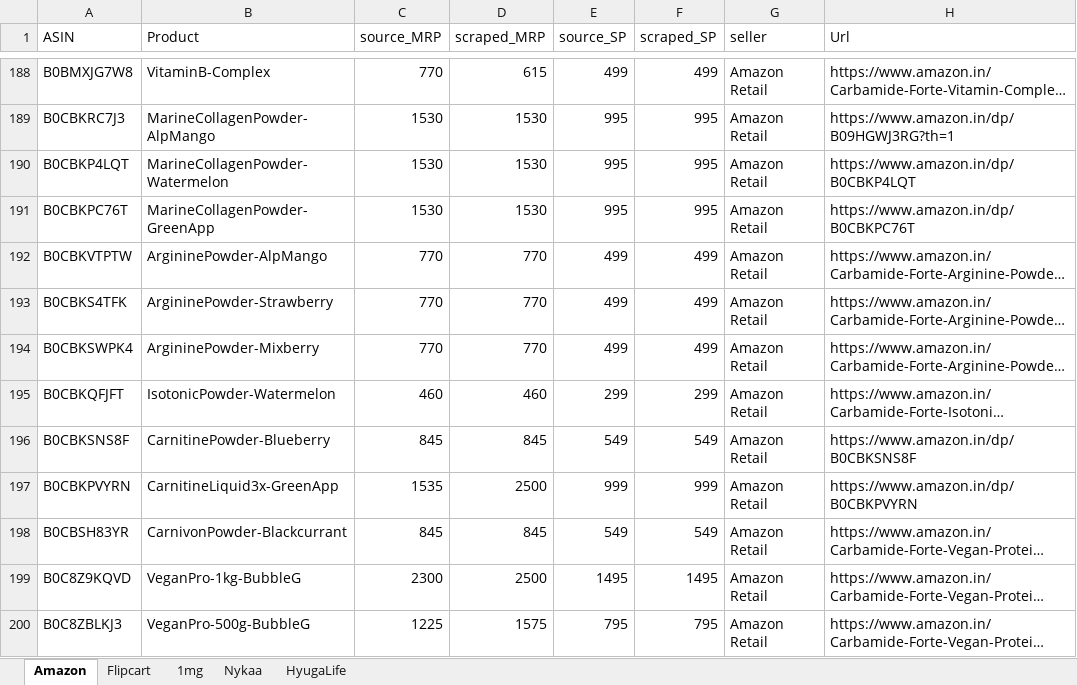
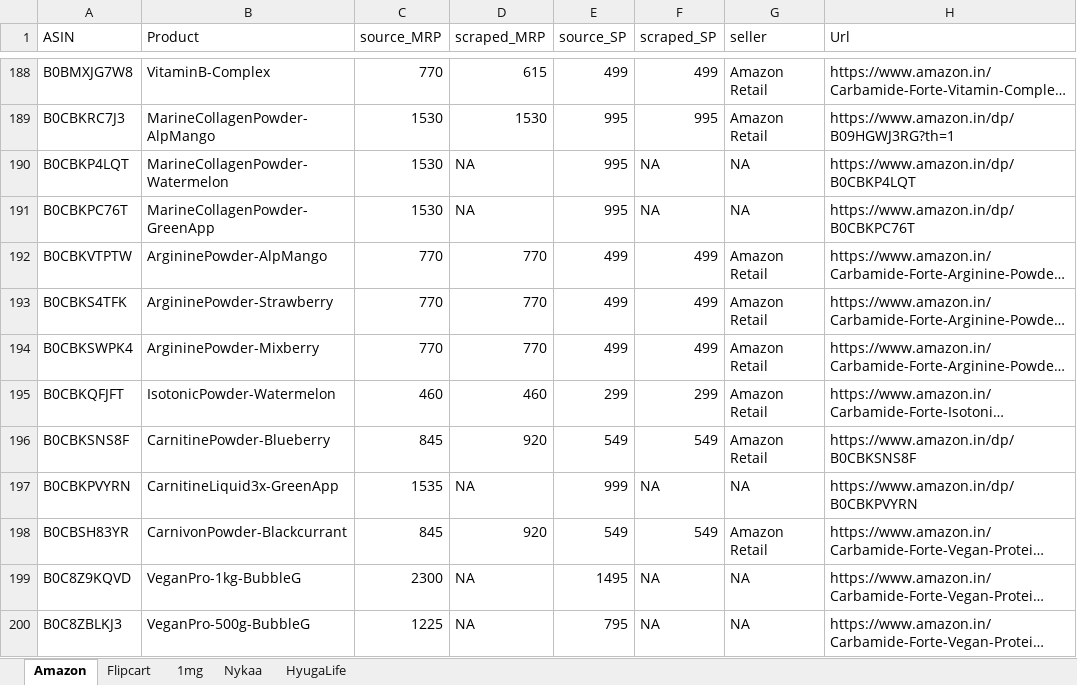
Before and after one commit to AsyncXeNo/price-monitoring, an Excel workbook: data/output.xlsx, sheet Amazon, drawn as a sheet; only a part is shown, gaps mark what is left out; long unchanged cells end in …; values as stored, in another font and other column widths than the file's, no cell formats; the diff covers the shown part only; the diff names each change by its address in the sheet, - before the commit and + after, or states it on an @@ line.

```diff
--- a/data/output.xlsx (sheet Amazon)
+++ b/data/output.xlsx (sheet Amazon)
-D190:D191 (scraped_MRP): 1530
+D190:D191 (scraped_MRP): NA
-F190:F191 (scraped_SP): 995
+F190:F191 (scraped_SP): NA
-G190:G191 (seller): Amazon Retail
+G190:G191 (seller): NA
-D196 (scraped_MRP): 845
+D196 (scraped_MRP): 920
-D197 (scraped_MRP): 2500
+D197 (scraped_MRP): NA
-F197 (scraped_SP): 999
+F197 (scraped_SP): NA
-G197 (seller): Amazon Retail
+G197 (seller): NA
-D198 (scraped_MRP): 845
+D198 (scraped_MRP): 920
-D199 (scraped_MRP): 2500
+D199 (scraped_MRP): NA
-F199 (scraped_SP): 1495
+F199 (scraped_SP): NA
-G199:G200 (seller): Amazon Retail
+G199:G200 (seller): NA
-D200 (scraped_MRP): 1575
+D200 (scraped_MRP): NA
-F200 (scraped_SP): 795
+F200 (scraped_SP): NA
```
Also changed, not shown: 163 edited cells elsewhere in this sheet, sheet Nykaa, sheet Flipcart, sheet HyugaLife, sheet 1mg, cell formats, 9 other files.
